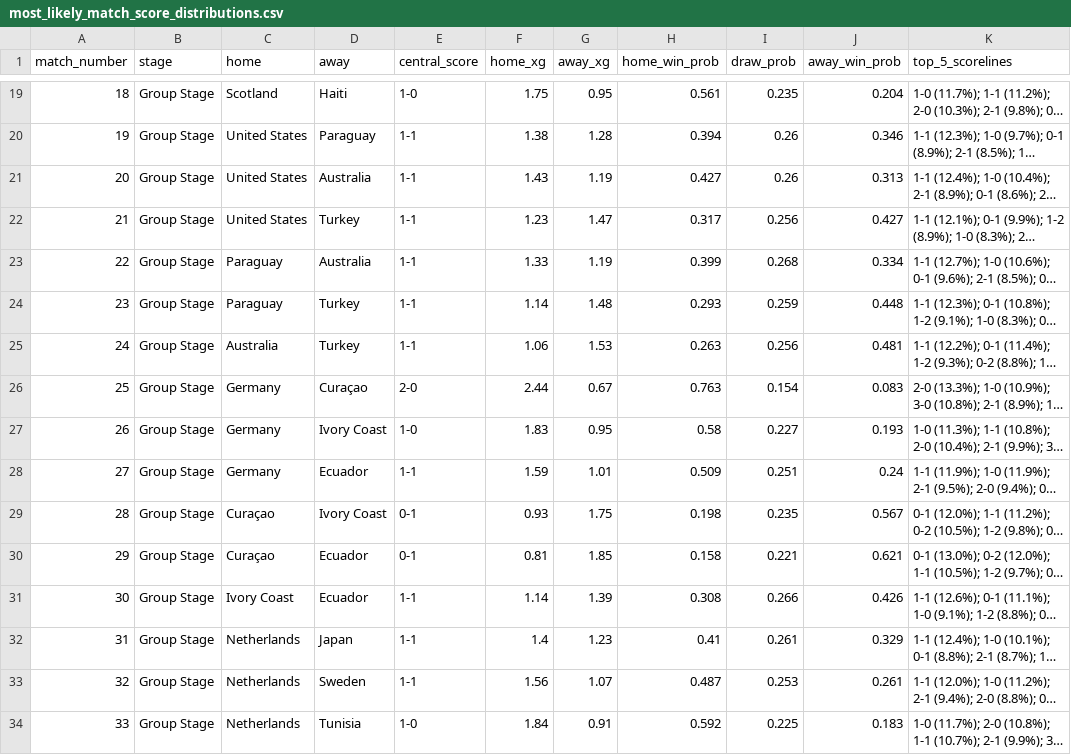
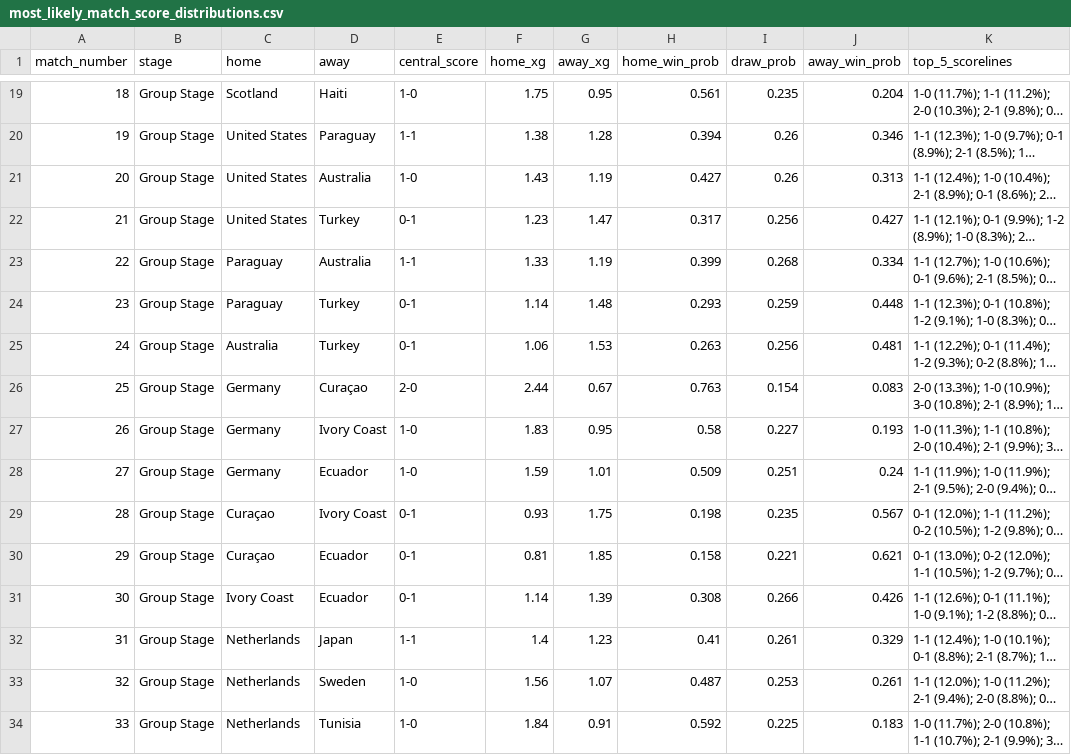
Before and after one commit to cemyildizcy/wc2026-ai-simulator, a CSV file: outputs/most_likely_match_score_distributions.csv, drawn as a sheet; only a part is shown, gaps mark what is left out; long unchanged cells end in …; the diff covers the shown part only; the diff names each change by its address in the sheet, - before the commit and + after, or states it on an @@ line.

```diff
--- a/outputs/most_likely_match_score_distributions.csv
+++ b/outputs/most_likely_match_score_distributions.csv
-E21 (central_score): 1-1
+E21 (central_score): 1-0
-E22 (central_score): 1-1
+E22 (central_score): 0-1
-E24:E25 (central_score): 1-1
+E24:E25 (central_score): 0-1
-E28 (central_score): 1-1
+E28 (central_score): 1-0
-E31 (central_score): 1-1
+E31 (central_score): 0-1
-E33 (central_score): 1-1
+E33 (central_score): 1-0
```
Also changed, not shown: 81 edited cells elsewhere in this file, outputs/most_likely_group_standings.csv, outputs/most_likely_tournament_matches.csv, 1 other file.
